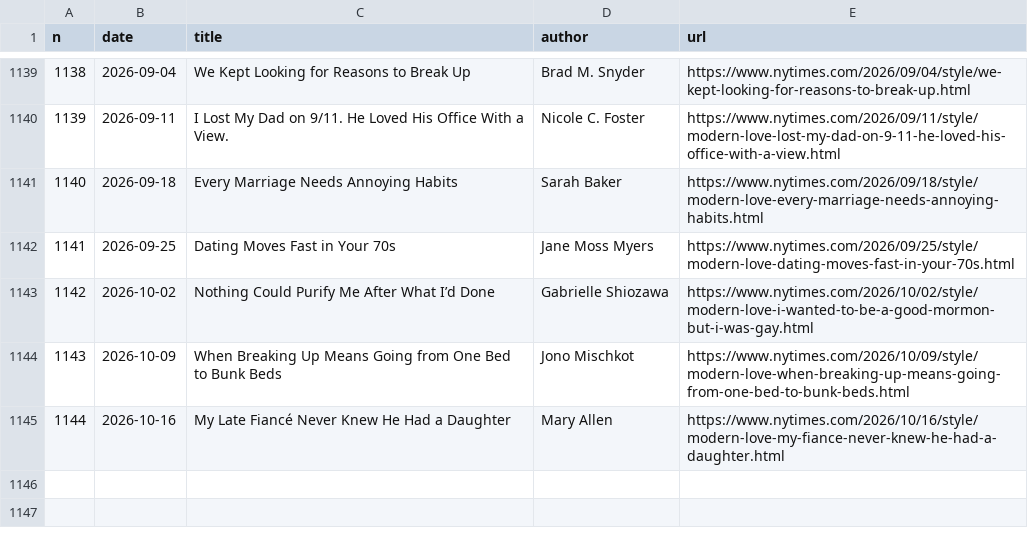
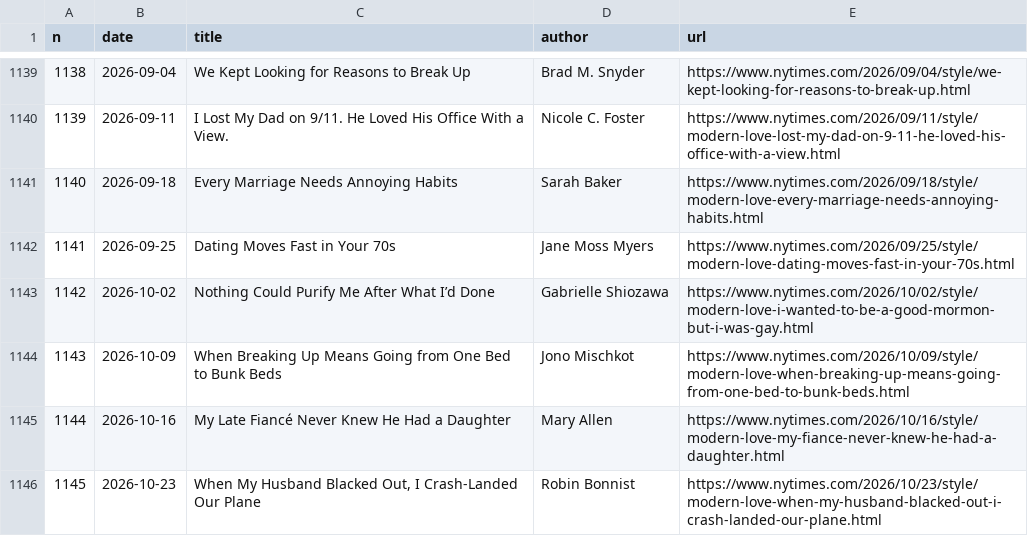
Before and after one commit to huangziwei/nytimes-modern-love-index, a CSV file: docs/index.csv, drawn as a sheet; only a part is shown, gaps mark what is left out; the diff names each change by its address in the sheet, - before the commit and + after, or states it on an @@ line.

```diff
--- a/docs/index.csv
+++ b/docs/index.csv
+row 1146: 1145 | 2026-10-23 | When My Husband Blacked Out, I Crash-Landed Our Plane | Robin Bonnist | https://www.nytimes.com/2026/10/23/style/modern-love-when-my-husband-blacked-out-i-crash-landed-our-plane.html
```
Also changed, not shown: 1 other file.
